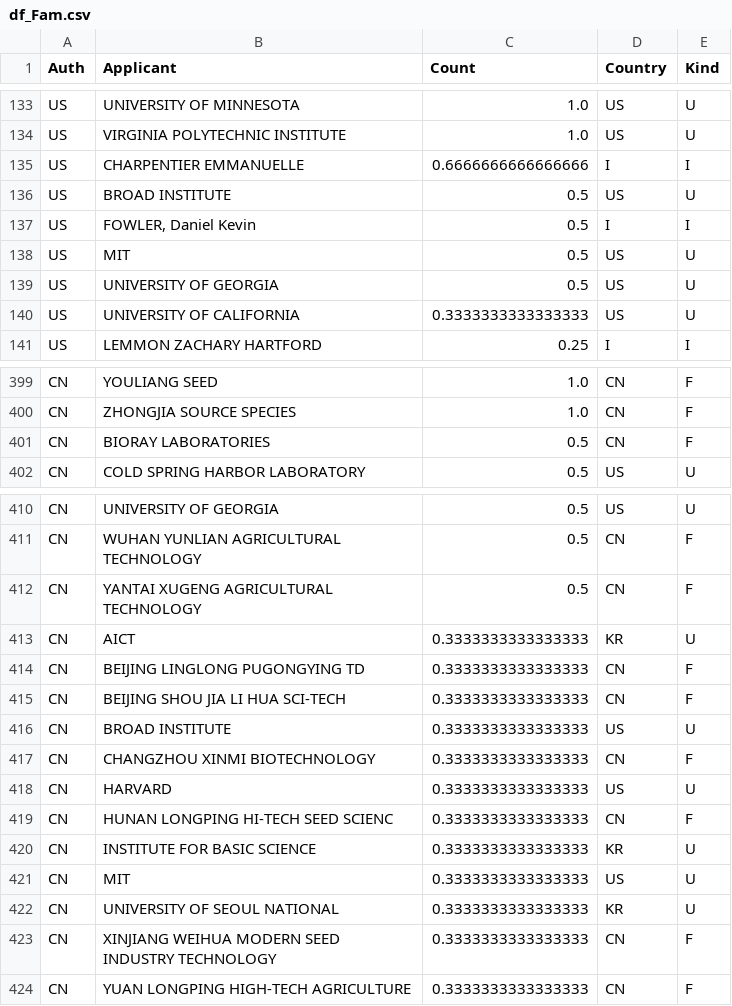
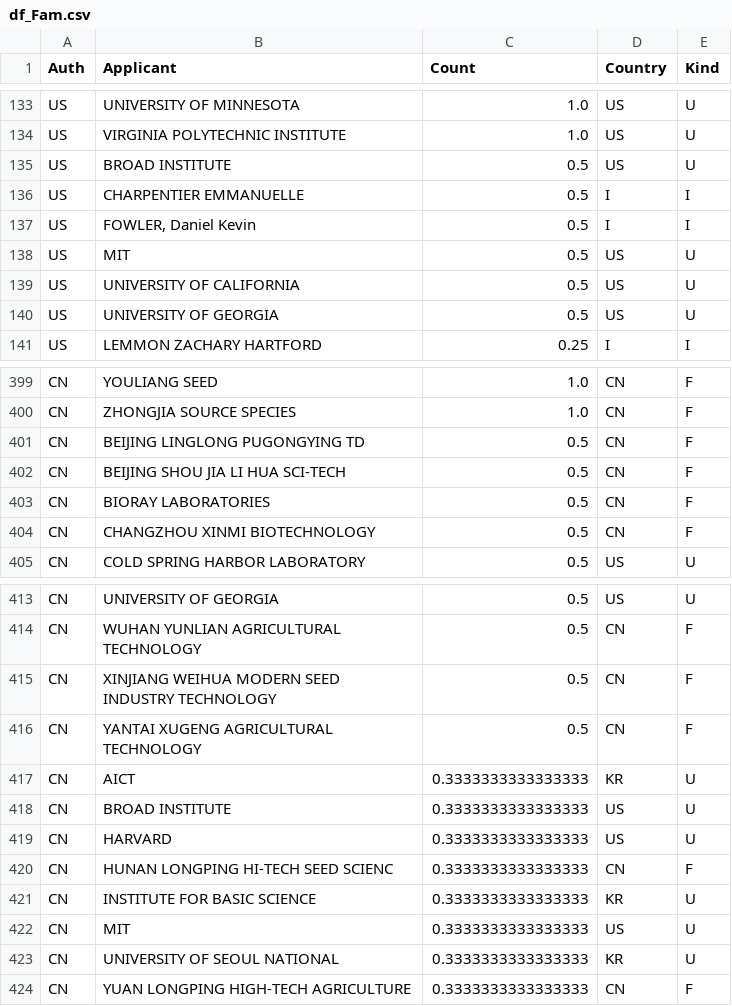
Before and after one commit to hervouad/WebAppPatentonPlant, a CSV file: data/df_Fam.csv, drawn as a sheet; only a part is shown, gaps mark what is left out; removed rows and columns are numbered as before the commit, all else as after; the diff covers the shown part only; the diff names each change by its address in the sheet, - before the commit and + after, or states it on an @@ line.

```diff
--- a/data/df_Fam.csv
+++ b/data/df_Fam.csv
-row 135: US | CHARPENTIER EMMANUELLE | 0.6666666666666666 | I | I
+row 136: US | CHARPENTIER EMMANUELLE | 0.5 | I | I
+row 139: US | UNIVERSITY OF CALIFORNIA | 0.5 | US | U
-row 140: US | UNIVERSITY OF CALIFORNIA | 0.3333333333333333 | US | U
+row 401: CN | BEIJING LINGLONG PUGONGYING TD | 0.5 | CN | F
+row 402: CN | BEIJING SHOU JIA LI HUA SCI-TECH | 0.5 | CN | F
+row 404: CN | CHANGZHOU XINMI BIOTECHNOLOGY | 0.5 | CN | F
+row 415: CN | XINJIANG WEIHUA MODERN SEED INDUSTRY TECHNOLOGY | 0.5 | CN | F
-row 414: CN | BEIJING LINGLONG PUGONGYING TD | 0.3333333333333333 | CN | F
-row 415: CN | BEIJING SHOU JIA LI HUA SCI-TECH | 0.3333333333333333 | CN | F
-row 417: CN | CHANGZHOU XINMI BIOTECHNOLOGY | 0.3333333333333333 | CN | F
-row 423: CN | XINJIANG WEIHUA MODERN SEED INDUSTRY TECHNOLOGY | 0.3333333333333333 | CN | F
```
Also changed, not shown: 1 added row, 1 removed row and 4 edited cells elsewhere in this file, data/df_Fam_ctry.csv, data/df_app.csv, 6 other files.
